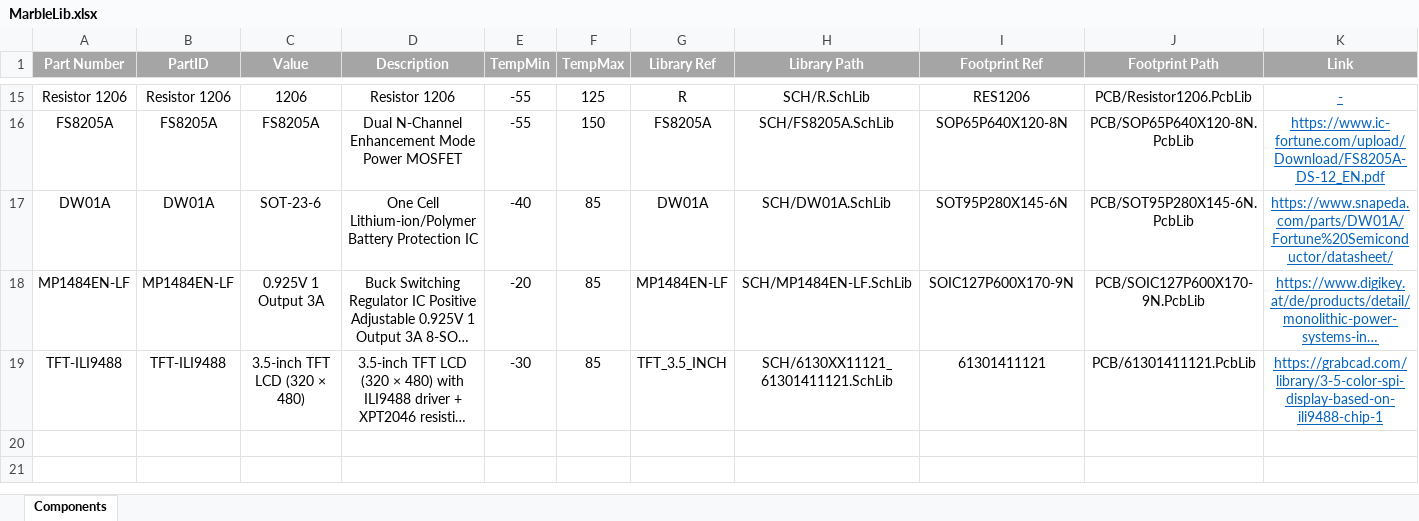
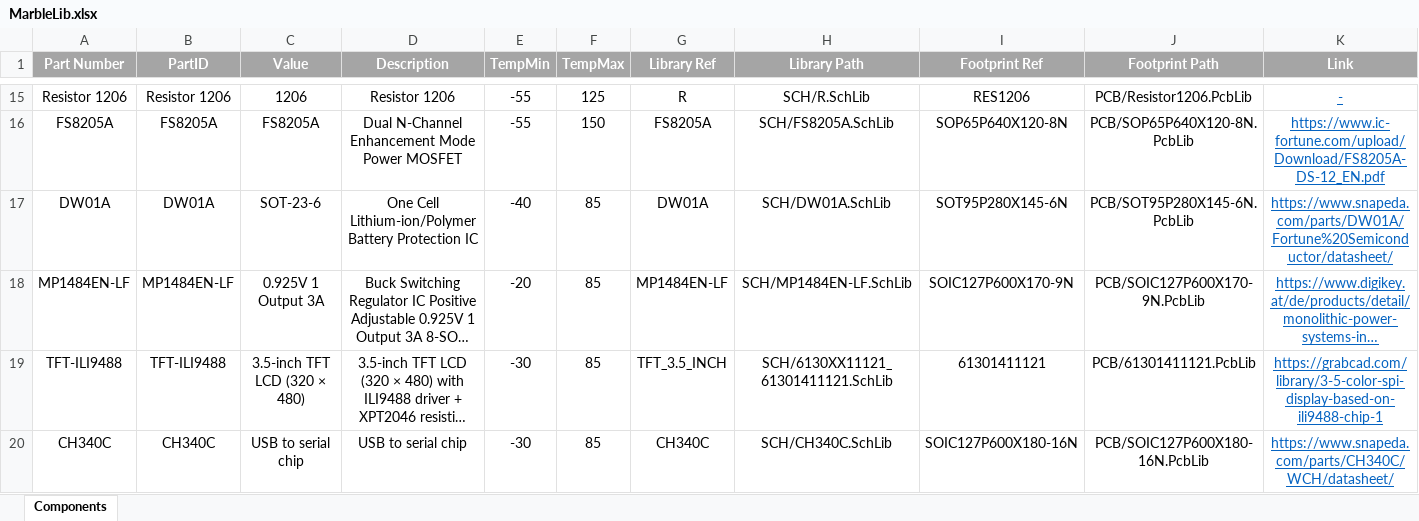
Before and after one commit to JovankaBry/Marble-Station-ESP32, an Excel workbook: pcb/Library/MarbleLib.xlsx, sheet Components, drawn as a sheet; only a part is shown, gaps mark what is left out; long unchanged cells end in …; values as stored, in another font and other column widths than the file's, no borders; the diff names each change by its address in the sheet, - before the commit and + after, or states it on an @@ line.

```diff
--- a/pcb/Library/MarbleLib.xlsx (sheet Components)
+++ b/pcb/Library/MarbleLib.xlsx (sheet Components)
+row 20: CH340C | CH340C | USB to serial chip | USB to serial chip | -30 | 85 | CH340C | SCH/CH340C.SchLib | SOIC127P600X180-16N | PCB/SOIC127P600X180-16N.PcbLib | https://www.snapeda.com/parts/CH340C/WCH/datasheet/
```
Also changed, not shown: 3 other files.
